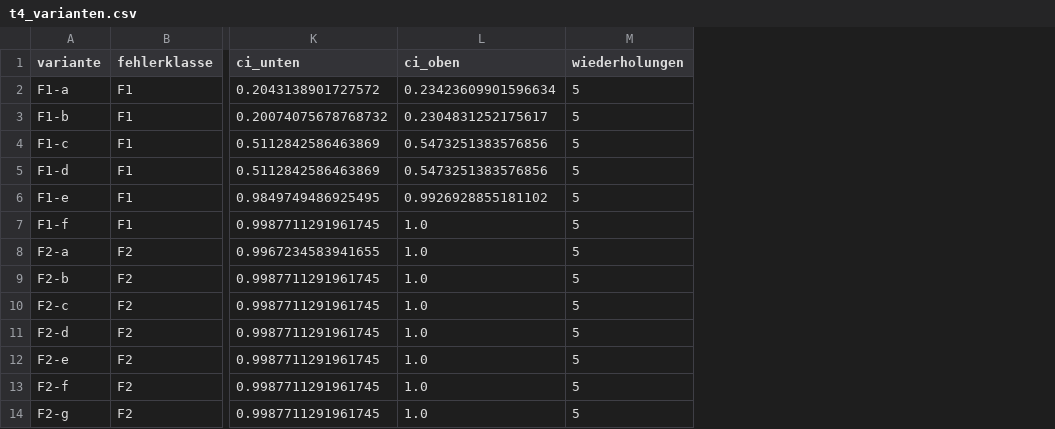
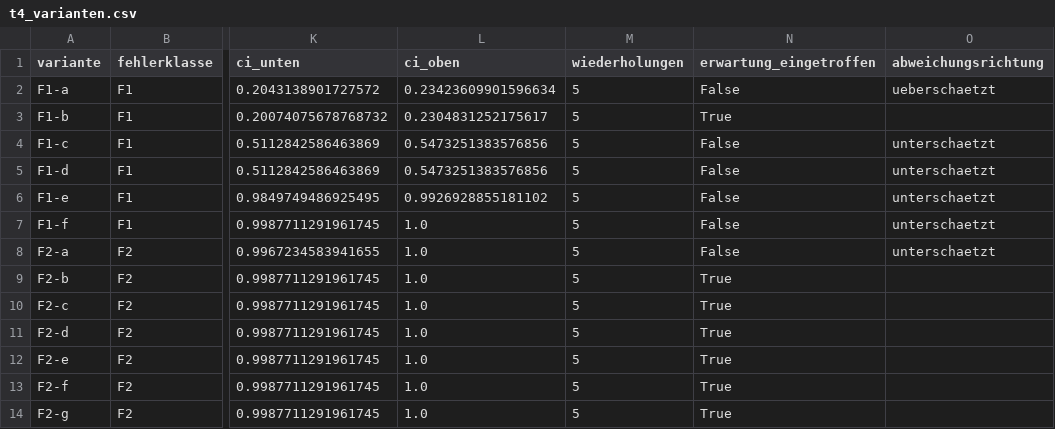
Before and after one commit to Showmaker1337/datenvalidierung-versicherungsvergleich, a CSV file: results/tables/t4_varianten.csv, drawn as a sheet; only a part is shown, gaps mark what is left out; the diff names each change by its address in the sheet, - before the commit and + after, or states it on an @@ line.

```diff
--- a/results/tables/t4_varianten.csv
+++ b/results/tables/t4_varianten.csv
+column N (erwartung_eingetroffen), rows 2-14: False | True | False | False | False | False | False | True | True | True | True | True | True
+column O (abweichungsrichtung), rows 2-8: ueberschaetzt |  | unterschaetzt | unterschaetzt | unterschaetzt | unterschaetzt | unterschaetzt
```
Also changed, not shown: results/tables/t2_fehlerraten.csv, results/tables/t3_regeldiagnose.csv, 30 other files.
